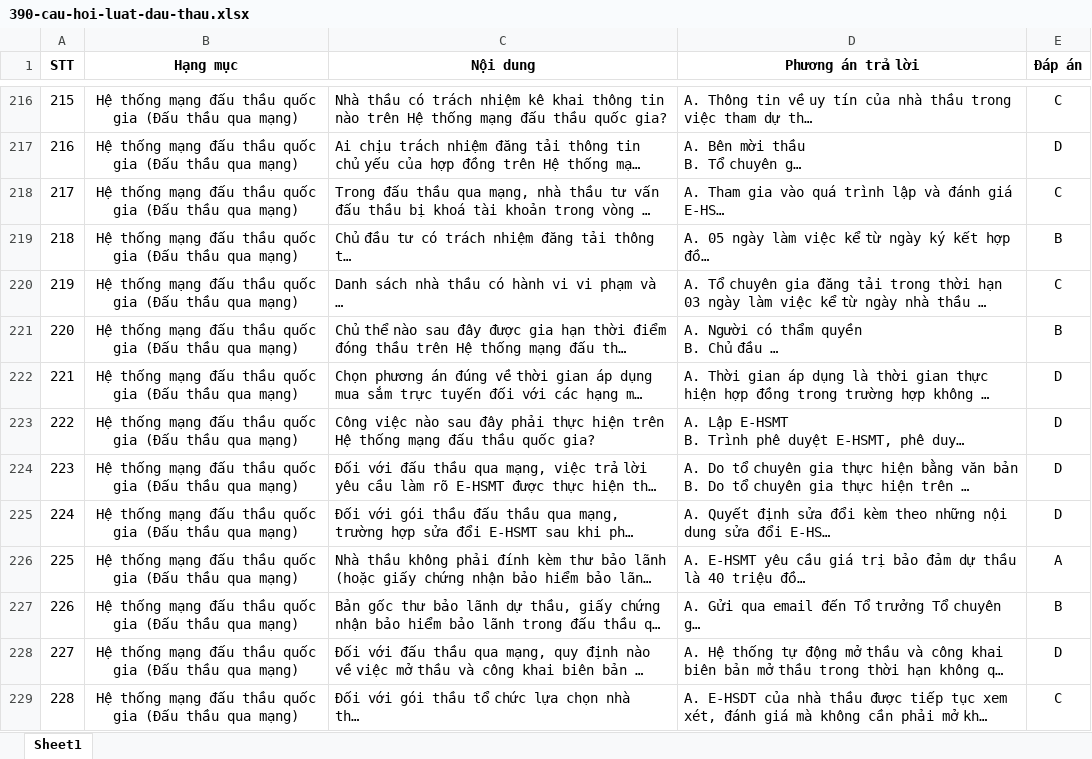
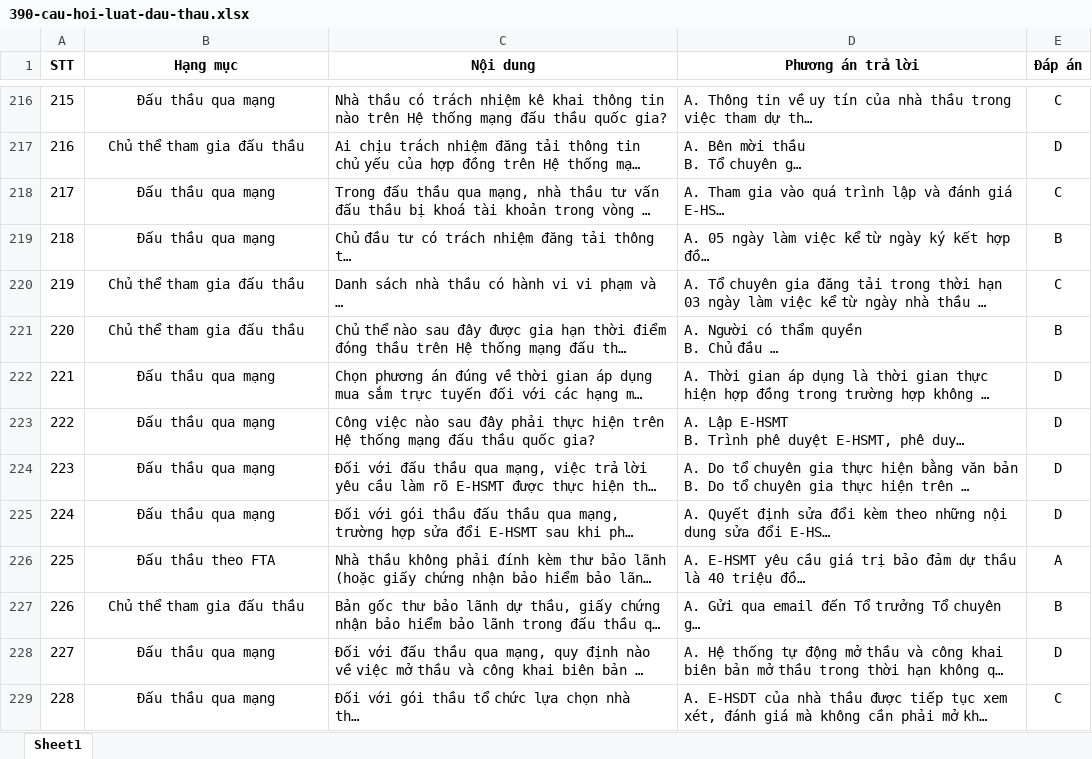
Before and after one commit to nhinguyenminh/Trac-nghiem-luat-dau-thau, an Excel workbook: data/390-cau-hoi-luat-dau-thau.xlsx, sheet Sheet1, drawn as a sheet; only a part is shown, gaps mark what is left out; long unchanged cells end in …; values as stored, in another font and other column widths than the file's, no borders; the diff covers the shown part only; the diff names each change by its address in the sheet, - before the commit and + after, or states it on an @@ line.

```diff
--- a/data/390-cau-hoi-luat-dau-thau.xlsx (sheet Sheet1)
+++ b/data/390-cau-hoi-luat-dau-thau.xlsx (sheet Sheet1)
-B216 (Hạng mục): Hệ thống mạng đấu thầu quốc gia (Đấu thầu qua mạng)
+B216 (Hạng mục): Đấu thầu qua mạng
-B217 (Hạng mục): Hệ thống mạng đấu thầu quốc gia (Đấu thầu qua mạng)
+B217 (Hạng mục): Chủ thể tham gia đấu thầu
-B218:B219 (Hạng mục): Hệ thống mạng đấu thầu quốc gia (Đấu thầu qua mạng)
+B218:B219 (Hạng mục): Đấu thầu qua mạng
-B220:B221 (Hạng mục): Hệ thống mạng đấu thầu quốc gia (Đấu thầu qua mạng)
+B220:B221 (Hạng mục): Chủ thể tham gia đấu thầu
-B222:B225 (Hạng mục): Hệ thống mạng đấu thầu quốc gia (Đấu thầu qua mạng)
+B222:B225 (Hạng mục): Đấu thầu qua mạng
-B226 (Hạng mục): Hệ thống mạng đấu thầu quốc gia (Đấu thầu qua mạng)
+B226 (Hạng mục): Đấu thầu theo FTA
-B227 (Hạng mục): Hệ thống mạng đấu thầu quốc gia (Đấu thầu qua mạng)
+B227 (Hạng mục): Chủ thể tham gia đấu thầu
-B228:B229 (Hạng mục): Hệ thống mạng đấu thầu quốc gia (Đấu thầu qua mạng)
+B228:B229 (Hạng mục): Đấu thầu qua mạng
```
Also changed, not shown: 351 edited cells elsewhere in this sheet, formulas that keep their value, data/50-cau-bo-sung.xlsx, 2 other files.
